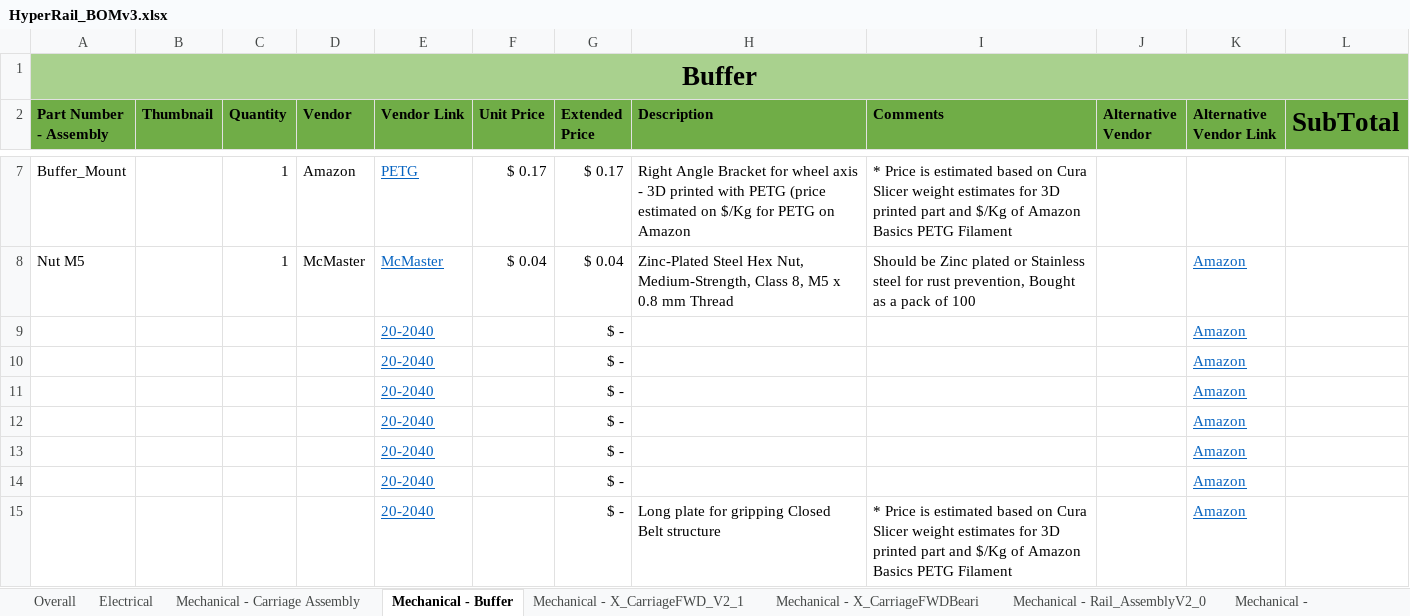
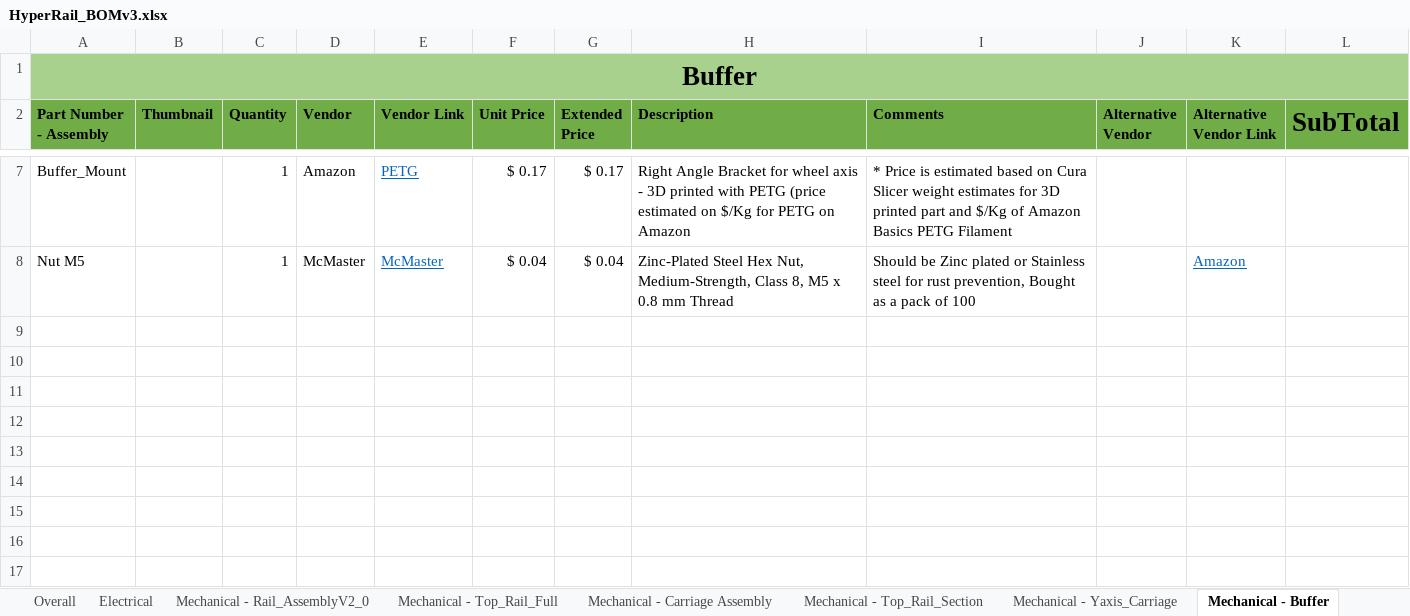
Before and after one commit to Jbruslind/HyperRail, an Excel workbook: HyperRail_BOMv3.xlsx, sheet Mechanical - Buffer, drawn as a sheet; only a part is shown, gaps mark what is left out; values as stored, in another font and other column widths than the file's, no borders; charts and pictures and conditional formats and table styles not drawn; the diff covers the shown part only; the diff names each change by its address in the sheet, - before the commit and + after, or states it on an @@ line.

```diff
--- a/HyperRail_BOMv3.xlsx (sheet Mechanical - Buffer)
+++ b/HyperRail_BOMv3.xlsx (sheet Mechanical - Buffer)
+sheet tab: Mechanical - Top_Rail_Full
+sheet tab: Mechanical - Top_Rail_Section
+sheet tab: Mechanical - Yaxis_Carriage
@@ sheet tab order changed: Overall | Electrical | Mechanical - Rail_AssemblyV2_0 | Mechanical - Top_Rail_Full | Mechanical - Carriage Assembly | Mechanical - Top_Rail_Section | Mechanical - Yaxis_Carriage | Mechanical - Buffer @@
-row 9:  |  |  |  | 20-2040 |  | $ - |  |  |  | Amazon
-row 10:  |  |  |  | 20-2040 |  | $ - |  |  |  | Amazon
-row 11:  |  |  |  | 20-2040 |  | $ - |  |  |  | Amazon
-row 12:  |  |  |  | 20-2040 |  | $ - |  |  |  | Amazon
-row 13:  |  |  |  | 20-2040 |  | $ - |  |  |  | Amazon
-row 14:  |  |  |  | 20-2040 |  | $ - |  |  |  | Amazon
-row 15:  |  |  |  | 20-2040 |  | $ - | Long plate for gripping Closed Belt structure | * Price is estimated based on Cura Slicer weight estimates for 3D printed part and $/Kg of Amazon Basics PETG Filament |  | Amazon
```
Also changed, not shown: 7 removed rows and 3 edited cells elsewhere in this sheet, sheet Mechanical - Rail_AssemblyV2_0, sheet Mechanical - Bottom_Foot_Assemb, sheet Electrical, sheet Overall, sheet Mechanical - Carriage Assembly, sheet Mechanical - X_CarriageFWD_V2_1, other sheet tabs, formulas that keep their value, charts or pictures, Inventor Files/Carriage_Assembly.xlsx, 55 other files.
